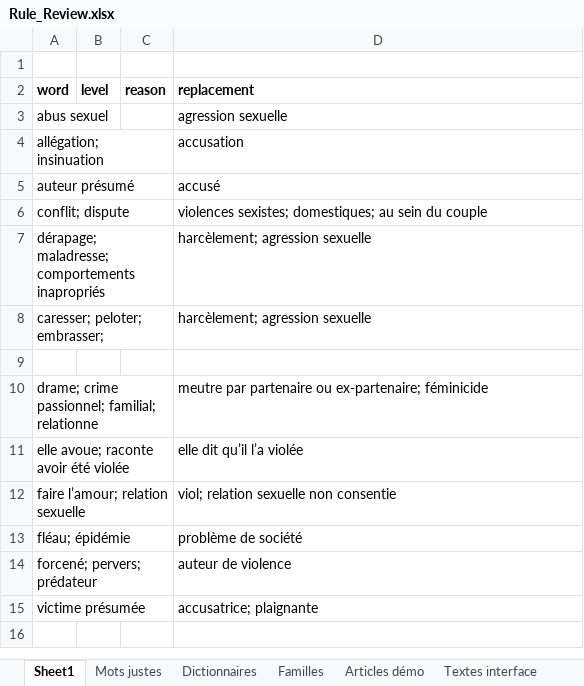
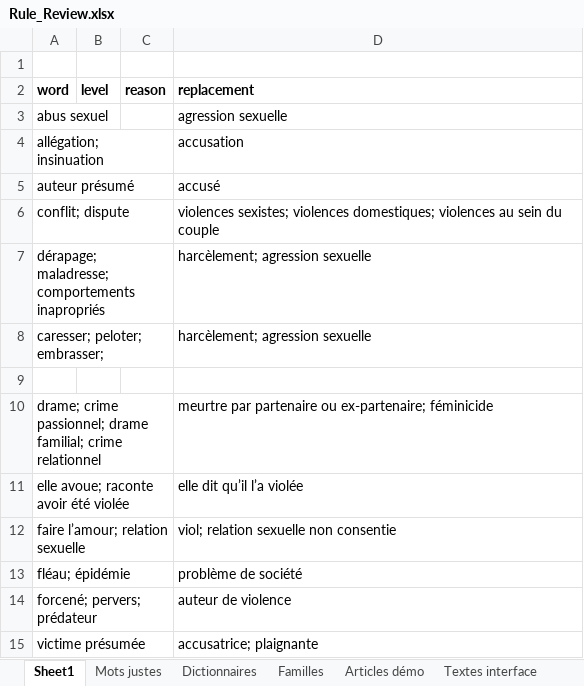
Before and after one commit to nikitaKrpch/DECADRE, an Excel workbook: writer/Rule_Review.xlsx, sheet Sheet1, drawn as a sheet; values as stored, in another font and other column widths than the file's, no borders; charts and pictures not drawn; the diff names each change by its address in the sheet, - before the commit and + after, or states it on an @@ line.

Commit message:
Fix grammar of replacements and the dispute/drame rules
- engine.adapt: fit a suggestion to the form found (plural "drames" ->
  "féminicides"); no replacement for other forms such as the verb
  "disputait"
- engine.agree: make a singular determiner plural for a plural suggestion
  ("une dispute" -> "des violences sexistes", "de la" -> "des",
  "à la" -> "aux"); no replacement when the words before can't agree
  ("d'une violente dispute")
- issues now record the pattern that matched
- Rule_Review.xlsx Sheet1: full phrases for "dispute" (from the Mots
  justes tab), "meurtre" typo, "drame familial" / "crime relationnel"
  instead of "familial" / "relationne" alone; rules.js regenerated

```diff
--- a/writer/Rule_Review.xlsx (sheet Sheet1)
+++ b/writer/Rule_Review.xlsx (sheet Sheet1)
-D6 (replacement): violences sexistes; domestiques; au sein…
+D6 (replacement): violences sexistes; violences domestiques; violences au sein…
-A10 (word): …crime passionnel; familial; relationne
+A10 (word): …crime passionnel; drame familial; crime relationnel
-D10 (replacement): meutre par partenaire…
+D10 (replacement): meurtre par partenaire…
```
Also changed, not shown: charts or pictures, 3 other files.
